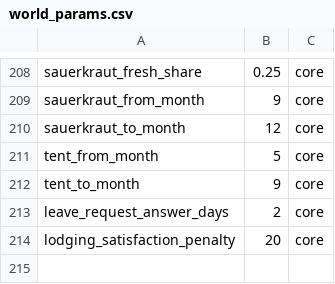
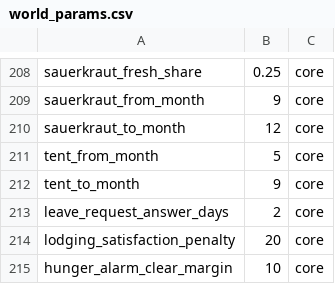
Before and after one commit to algb006/kolkhoz_root, a CSV file: tables/world_params.csv, drawn as a sheet; only a part is shown, gaps mark what is left out.

```diff
--- a/tables/world_params.csv
+++ b/tables/world_params.csv
@@ -214 +214,2 @@ leave_request_answer_days,2,core
 lodging_satisfaction_penalty,20,core
+hunger_alarm_clear_margin,10,core
```
